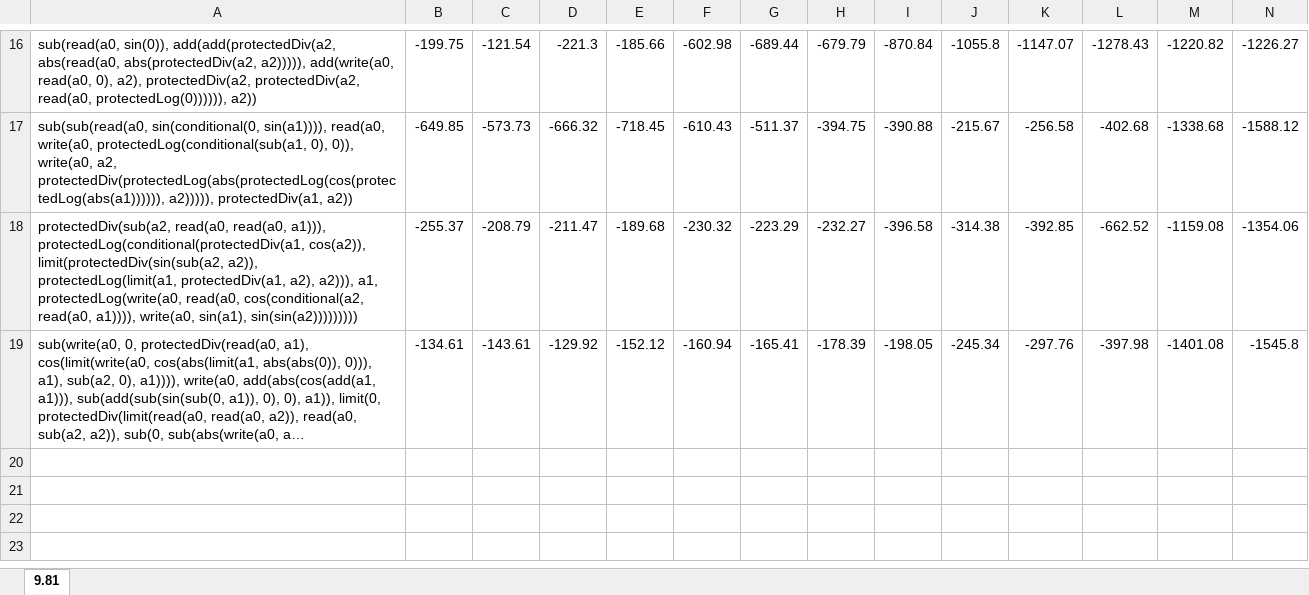
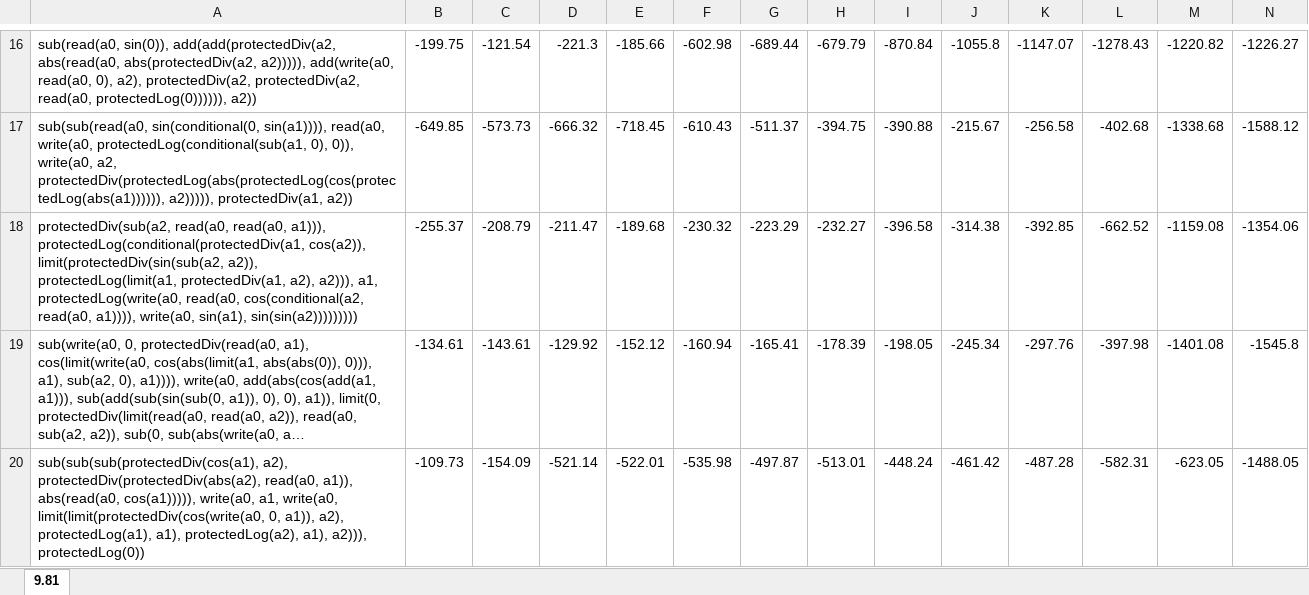
Before and after one commit to Ctrl-Sky/partly_observable_pendulum, an Excel workbook: pendulum/work_on_memory/memory_grav.xlsx, sheet 9.81, drawn as a sheet; only a part is shown, gaps mark what is left out; long unchanged cells end in …; values as stored, in another font and other column widths than the file's, no borders; rows hold the shown columns only; the diff names each change by its address in the sheet, - before the commit and + after, or states it on an @@ line.

Commit message:
Change to grav 10 and create excel move script

```diff
--- a/pendulum/work_on_memory/memory_grav.xlsx (sheet 9.81)
+++ b/pendulum/work_on_memory/memory_grav.xlsx (sheet 9.81)
+row 20: sub(sub(sub(protectedDiv(cos(a1), a2), protectedDiv(protectedDiv(abs(a2), read(a0, a1)), abs(read(a0, cos(a1))))), write(a0, a1, write(a0, limit(limit(protectedDiv(cos(write(a0, 0, a1)), a2), protectedLog(a1), a1), protectedLog(a2), a1), a2))), protectedLog(0)) | -109.73 | -154.09 | -521.14 | -522.01 | -535.98 | -497.87 | -513.01 | -448.24 | -461.42 | -487.28 | -582.31 | -623.05 | -1488.05
```
Also changed, not shown: 3 other files.
